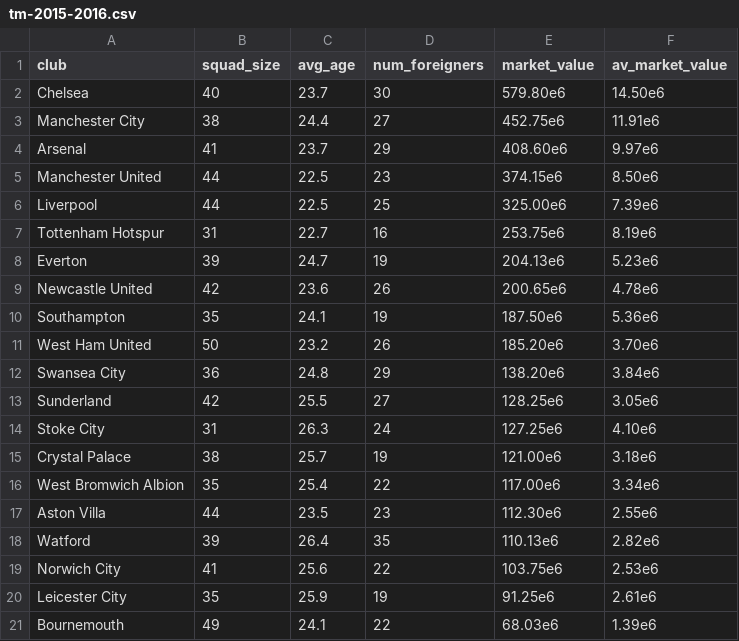
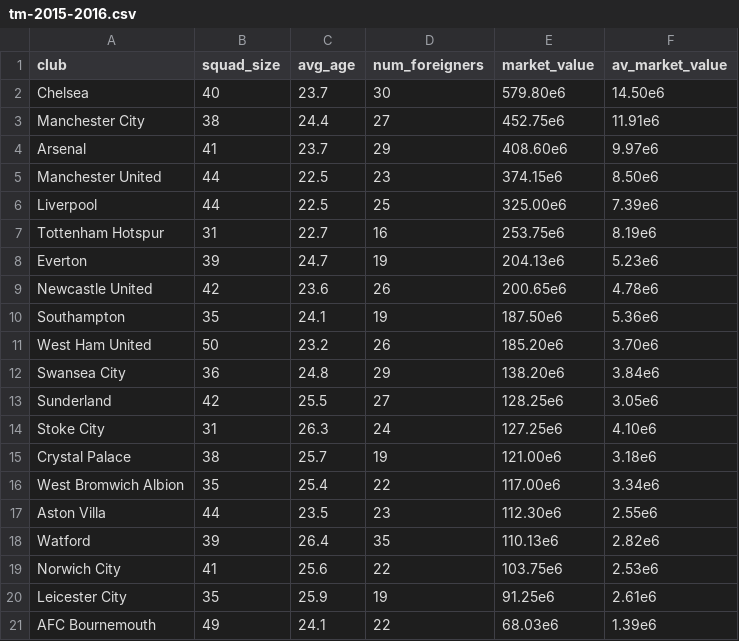
Before and after one commit to nestorivanmo/FootballPrediction, a CSV file: data/data_money/tm-2015-2016.csv, drawn as a sheet.

Commit message:
Added team_value.py

```diff
--- a/data/data_money/tm-2015-2016.csv
+++ b/data/data_money/tm-2015-2016.csv
@@ -20,2 +20,2 @@ Norwich City,41,25.6,22,103.75e6,2.53e6
 Leicester City,35,25.9,19,91.25e6,2.61e6
-Bournemouth,49,24.1,22,68.03e6,1.39e6
+AFC Bournemouth,49,24.1,22,68.03e6,1.39e6
```
Also changed, not shown: data/data_money/tm-2017-2018.csv, data/data_money/tm-2018-2019.csv, 3 other files.
